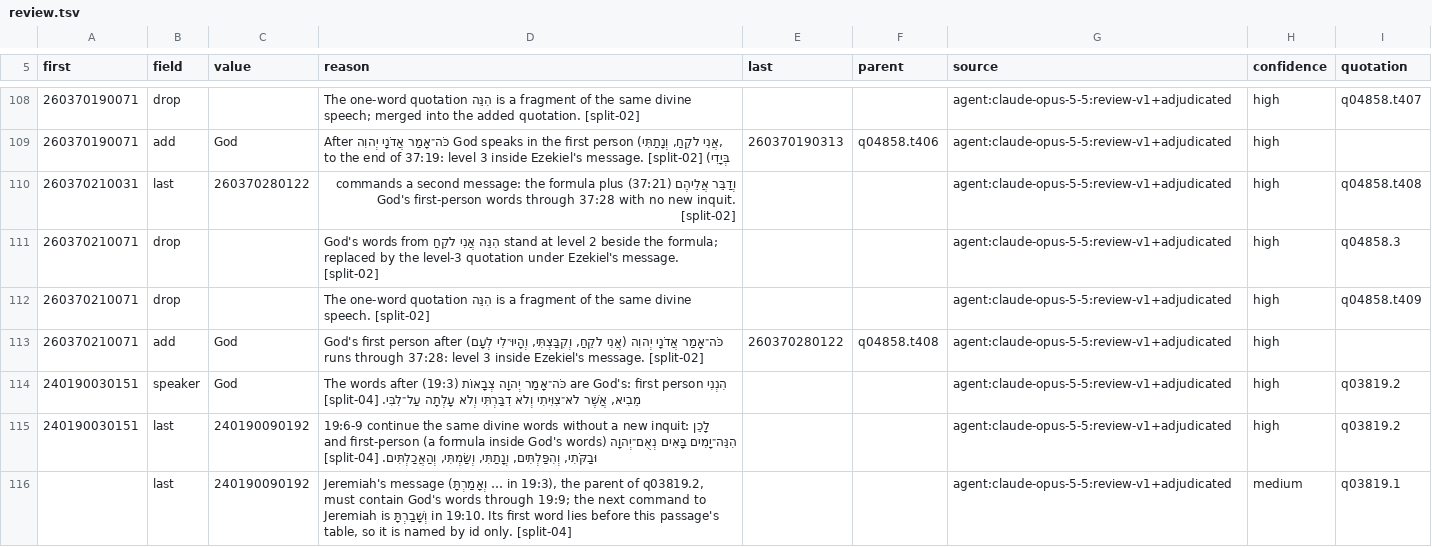
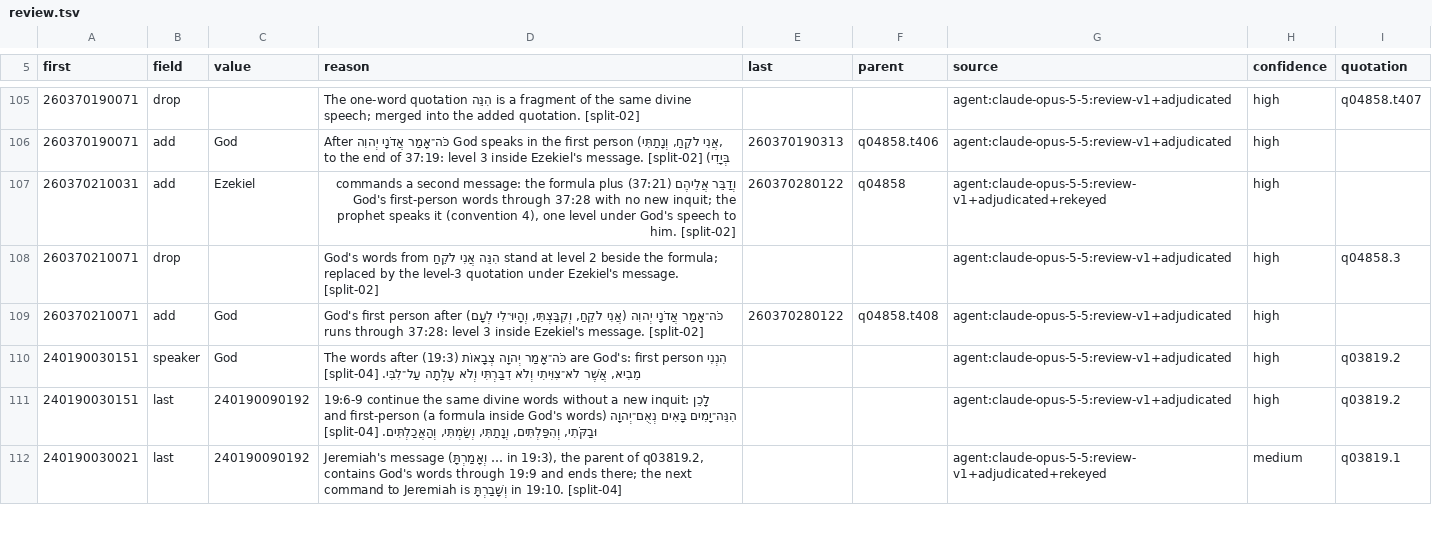
Before and after one commit to bcv-commons/bcv-query, a TSV file: resources/speaker_layer/review.tsv, drawn as a sheet; only a part is shown, gaps mark what is left out; the diff covers the shown part only.

Commit message:
fix(speaker-layer): v0.10 release prep - one consistent structure; all review rows apply; card and README
  - build: a last pass makes quotations, segment levels and innermost
    quotations agree (a joined or
    dropped
    quotation stands for the one that took it in; levels from the parent
    chain); 462 inconsistent
    fix(speaker-layer): v0.10 release prep - one consistent structure;
    all review rows apply; card and README

  - build: a last pass makes quotations, segment levels and innermost
    quotations agree (a joined or dropped
    quotation stands for the one that took it in; levels from the parent
    chain); 462 inconsistent segments -> 0
  - formula join moves all of a joined quotation's segments (Isa
    56:9-57:13); oracle wraps only go around
    whole quotations (Jer 44:24-29 stays Jeremiah's speech)
  - review rows: add/first/last take in the quotations they now cover
    (Ezra 1:2-4, 2 Kgs 19:10-13); a stale
    quotation id falls back to the word; an add whose parent is gone
    goes under the closest quotation around it;
    rows the build can't apply are listed in _work/review_unapplied.tsv
  - review.tsv: 13 stale rows re-keyed or removed (1 Chr 17, Ezek 37,
    Jer 19, Lev 5/7); all 139 apply
  - tests/test_speaker_layer.py: the built layer is consistent and every
    review row applies
  - release_speaker_layer.py packages review.tsv, prophets.tsv,
    parallels.tsv; refuses a --no-review build
  - card and README: the prophets' two readings, law as a message, the
    review and its provenance, bsb-add-books'
    v0.9 figures, notes recall 87.0%, parallels 77.4% / 93.4%

```diff
--- a/resources/speaker_layer/review.tsv
+++ b/resources/speaker_layer/review.tsv
@@ -109,5 +106,4 @@ first	field	value	reason	last	parent	source	confidence	quotation
 260370190071	add	God	After כֹּה־אָמַר אֲדֹנָי יְהוִה God speaks in the first person (אֲנִי לֹקֵחַ, וְנָתַתִּי, בְּיָדִי) to the end of 37:19: level 3 inside Ezekiel's message. [split-02]	260370190313	q04858.t406	agent:claude-opus-5-5:review-v1+adjudicated	high	
-260370210031	last	260370280122	וְדַבֵּר אֲלֵיהֶם (37:21) commands a second message: the formula plus God's first-person words through 37:28 with no new inquit. [split-02]			agent:claude-opus-5-5:review-v1+adjudicated	high	q04858.t408
+260370210031	add	Ezekiel	וְדַבֵּר אֲלֵיהֶם (37:21) commands a second message: the formula plus God's first-person words through 37:28 with no new inquit; the prophet speaks it (convention 4), one level under God's speech to him. [split-02]	260370280122	q04858	agent:claude-opus-5-5:review-v1+adjudicated+rekeyed	high	
 260370210071	drop		God's words from הִנֵּה אֲנִי לֹקֵחַ stand at level 2 beside the formula; replaced by the level-3 quotation under Ezekiel's message. [split-02]			agent:claude-opus-5-5:review-v1+adjudicated	high	q04858.3
-260370210071	drop		The one-word quotation הִנֵּה is a fragment of the same divine speech. [split-02]			agent:claude-opus-5-5:review-v1+adjudicated	high	q04858.t409
 260370210071	add	God	God's first person after כֹּה־אָמַר אֲדֹנָי יְהוִה (אֲנִי לֹקֵחַ, וְקִבַּצְתִּי, וְהָיוּ־לִי לְעָם) runs through 37:28: level 3 inside Ezekiel's message. [split-02]	260370280122	q04858.t408	agent:claude-opus-5-5:review-v1+adjudicated	high	
@@ -115,2 +111,2 @@ first	field	value	reason	last	parent	source	confidence	quotation
 240190030151	last	240190090192	19:6-9 continue the same divine words without a new inquit: לָכֵן הִנֵּה־יָמִים בָּאִים נְאֻם־יְהוָה (a formula inside God's words) and first-person וּבַקֹּתִי, וְהִפַּלְתִּים, וְנָתַתִּי, וְשַׂמְתִּי, וְהַאֲכַלְתִּים. [split-04]			agent:claude-opus-5-5:review-v1+adjudicated	high	q03819.2
-	last	240190090192	Jeremiah's message (וְאָמַרְתָּ … in 19:3), the parent of q03819.2, must contain God's words through 19:9; the next command to Jeremiah is וְשָׁבַרְתָּ in 19:10. Its first word lies before this passage's table, so it is named by id only. [split-04]			agent:claude-opus-5-5:review-v1+adjudicated	medium	q03819.1
+240190030021	last	240190090192	Jeremiah's message (וְאָמַרְתָּ … in 19:3), the parent of q03819.2, contains God's words through 19:9 and ends there; the next command to Jeremiah is וְשָׁבַרְתָּ in 19:10. [split-04]			agent:claude-opus-5-5:review-v1+adjudicated+rekeyed	medium	q03819.1
```
Also changed, not shown: 8 removed rows and 14 edited cells elsewhere in this file, 5 other files.
